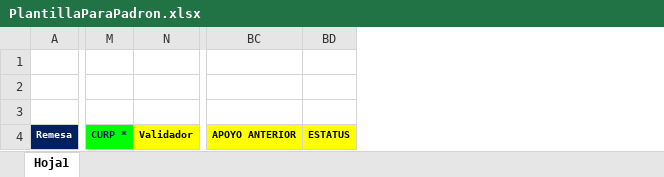
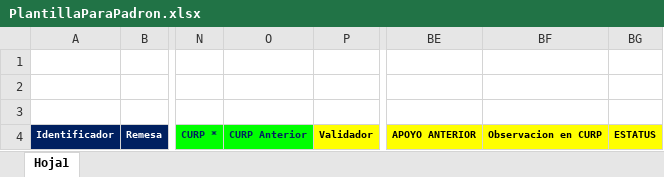
Before and after one commit to rborrazcas/apivales, an Excel workbook: public/archivos/PlantillaParaPadron.xlsx, sheet Hoja1, drawn as a sheet; only a part is shown, gaps mark what is left out; values as stored, in another font and other column widths than the file's, no borders; the diff names each change by its address in the sheet, - before the commit and + after, or states it on an @@ line.

Commit message:
Update: Cambios en validaciones de CURP y como insertar en RPLocal

```diff
--- a/public/archivos/PlantillaParaPadron.xlsx (sheet Hoja1)
+++ b/public/archivos/PlantillaParaPadron.xlsx (sheet Hoja1)
+column A, row 4: Identificador
+column O, row 4: CURP Anterior
+column BF, row 4: Observacion en CURP
```
Also changed, not shown: 2 other files.
